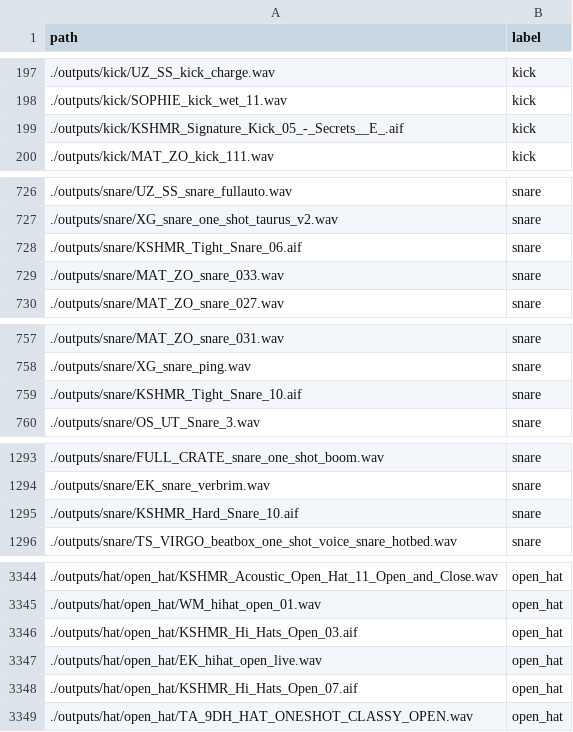
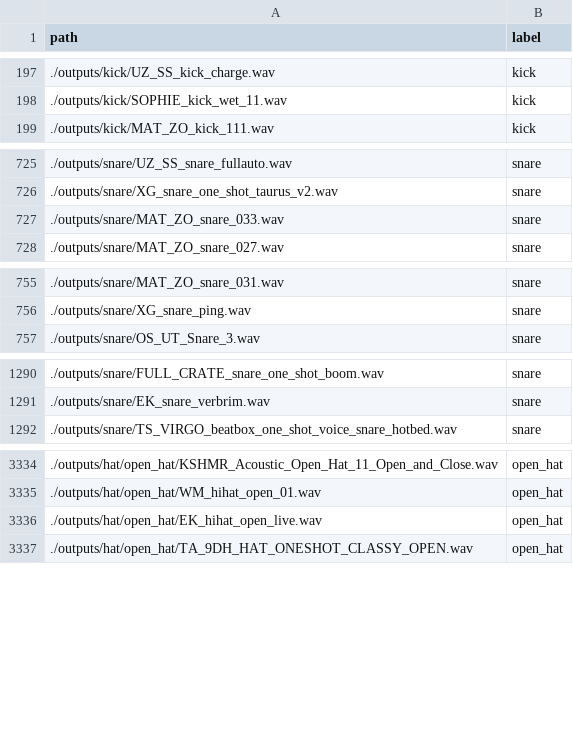
Before and after one commit to wumshei/samples, a CSV file: training/labelled_data.csv, drawn as a sheet; only a part is shown, gaps mark what is left out; the diff covers the shown part only; the diff names each change by its address in the sheet, - before the commit and + after, or states it on an @@ line.

Commit message:
6 jan milestone
need to collect more data now

```diff
--- a/training/labelled_data.csv
+++ b/training/labelled_data.csv
-row 199: ./outputs/kick/KSHMR_Signature_Kick_05_-_Secrets__E_.aif | kick
-row 728: ./outputs/snare/KSHMR_Tight_Snare_06.aif | snare
-row 759: ./outputs/snare/KSHMR_Tight_Snare_10.aif | snare
-row 1295: ./outputs/snare/KSHMR_Hard_Snare_10.aif | snare
-row 3346: ./outputs/hat/open_hat/KSHMR_Hi_Hats_Open_03.aif | open_hat
-row 3348: ./outputs/hat/open_hat/KSHMR_Hi_Hats_Open_07.aif | open_hat
```
Also changed, not shown: 6 removed rows elsewhere in this file, 44 other files.
